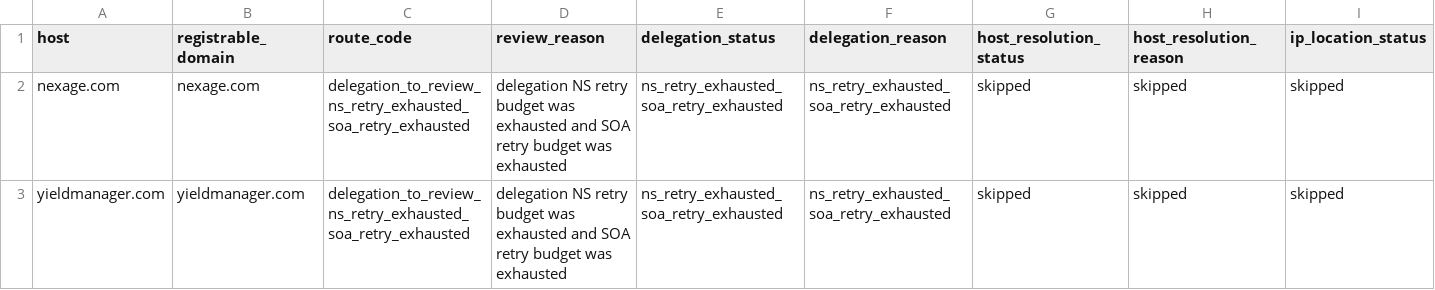
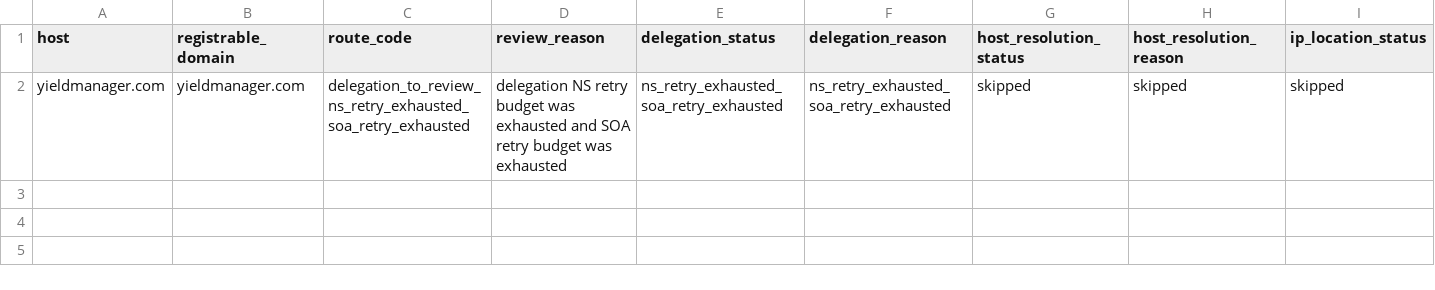
Before and after one commit to oxfa/niamodretlif, a CSV file: output/review/block.csv, drawn as a sheet; only a part is shown; rows hold the shown columns only; the diff names each change by its address in the sheet, - before the commit and + after, or states it on an @@ line.

```diff
--- a/output/review/block.csv
+++ b/output/review/block.csv
-row 2: nexage.com | nexage.com | delegation_to_review_ns_retry_exhausted_soa_retry_exhausted | delegation NS retry budget was exhausted and SOA retry budget was exhausted | ns_retry_exhausted_soa_retry_exhausted | ns_retry_exhausted_soa_retry_exhausted | skipped | skipped | skipped
```
Also changed, not shown: 2 other files.
